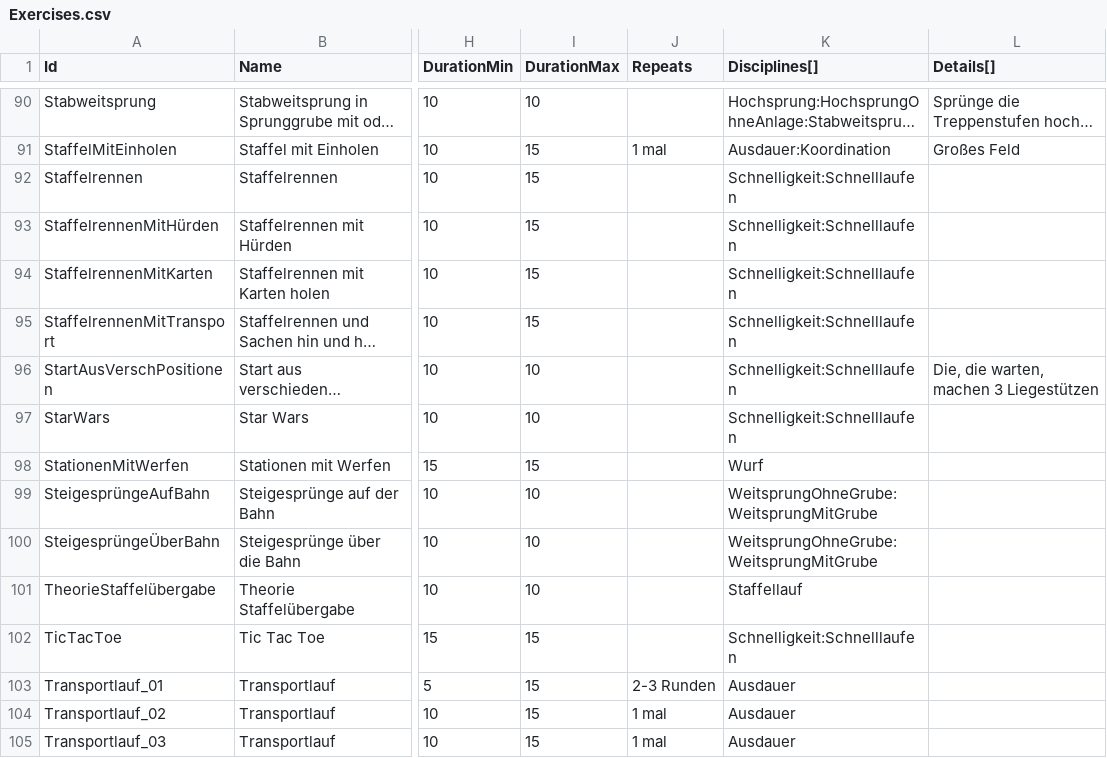
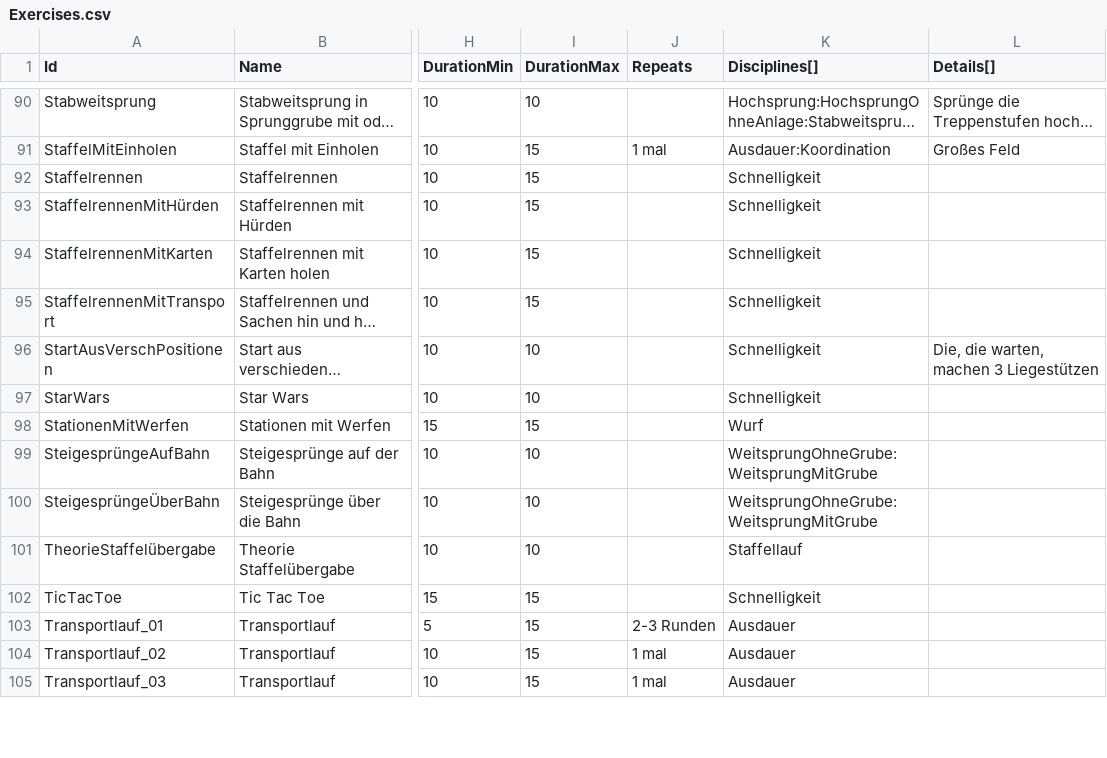
Before and after one commit to marpeter/la-training-planner, a CSV file: docs/data/Exercises.csv, drawn as a sheet; only a part is shown, gaps mark what is left out; long unchanged cells end in …; the diff covers the shown part only; the diff names each change by its address in the sheet, - before the commit and + after, or states it on an @@ line.

Commit message:
merge "Schnelligkeit" and "Schnelllaufen"

```diff
--- a/docs/data/Exercises.csv
+++ b/docs/data/Exercises.csv
-K92:K97 (Disciplines[]): Schnelligkeit:Schnelllaufen
+K92:K97 (Disciplines[]): Schnelligkeit
-K102 (Disciplines[]): Schnelligkeit:Schnelllaufen
+K102 (Disciplines[]): Schnelligkeit
```
Also changed, not shown: 32 edited cells elsewhere in this file, docs/data/Disciplines.csv, docs/data/Favorites.csv, 2 other files.
